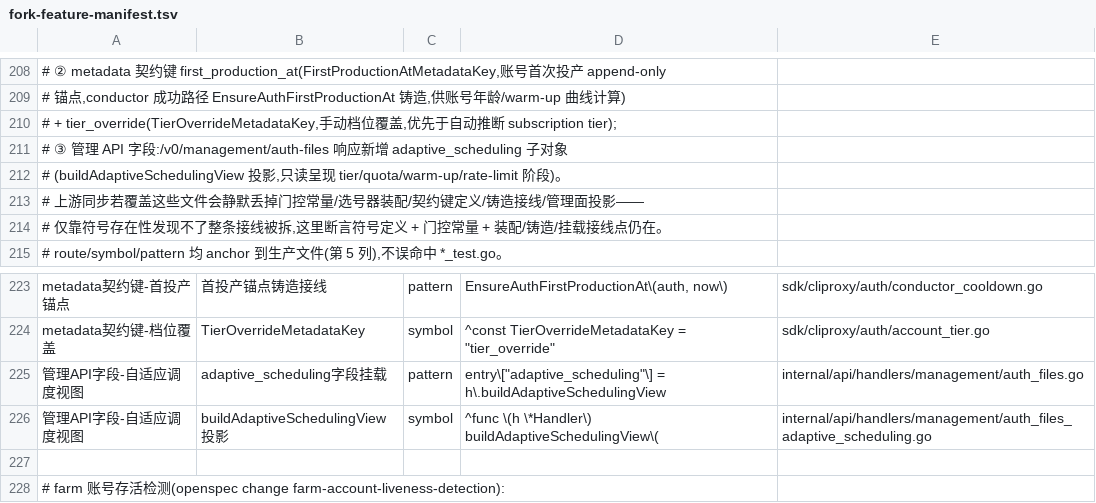
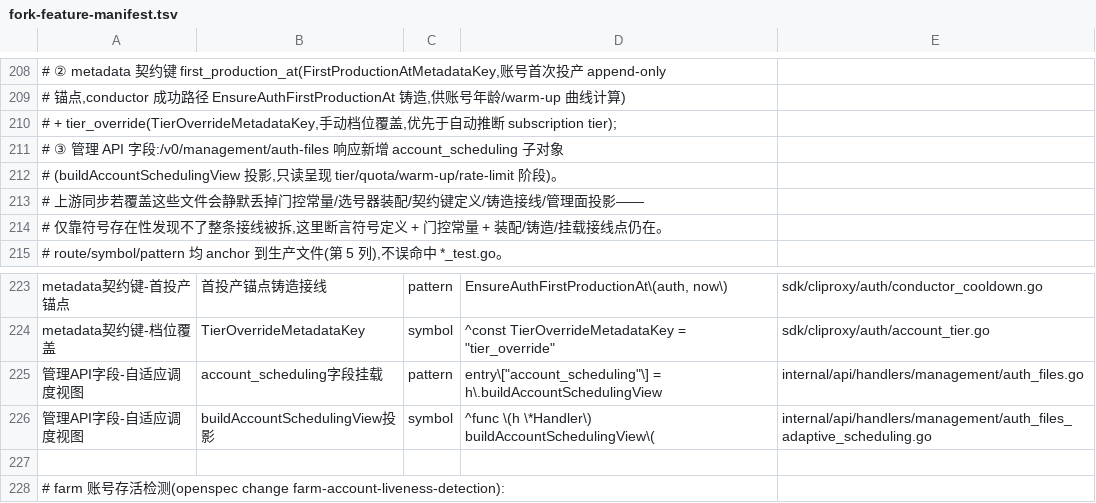
Before and after one commit to 0xTract0r/CLIProxyAPIPlus, a TSV file: scripts/upstream-sync/fork-feature-manifest.tsv, drawn as a sheet; only a part is shown, gaps mark what is left out; the diff names each change by its address in the sheet, - before the commit and + after, or states it on an @@ line.

```diff
--- a/scripts/upstream-sync/fork-feature-manifest.tsv
+++ b/scripts/upstream-sync/fork-feature-manifest.tsv
-A211: …增 adaptive_scheduling 子对…
+A211: …增 account_scheduling 子对…
-A212: # (buildAdaptiveSchedulingView 投影…
+A212: # (buildAccountSchedulingView 投影…
-B225: adaptive_scheduling字段挂载
+B225: account_scheduling字段挂载
-D225: entry\["adaptive_scheduling"\] = h\.buildAdaptiveSchedulingView
+D225: entry\["account_scheduling"\] = h\.buildAccountSchedulingView
-B226: buildAdaptiveSchedulingView投影
+B226: buildAccountSchedulingView投影
-D226: …\(h \*Handler\) buildAdaptiveSchedulingView\(
+D226: …\(h \*Handler\) buildAccountSchedulingView\(
```
Also changed, not shown: 19 other files.
